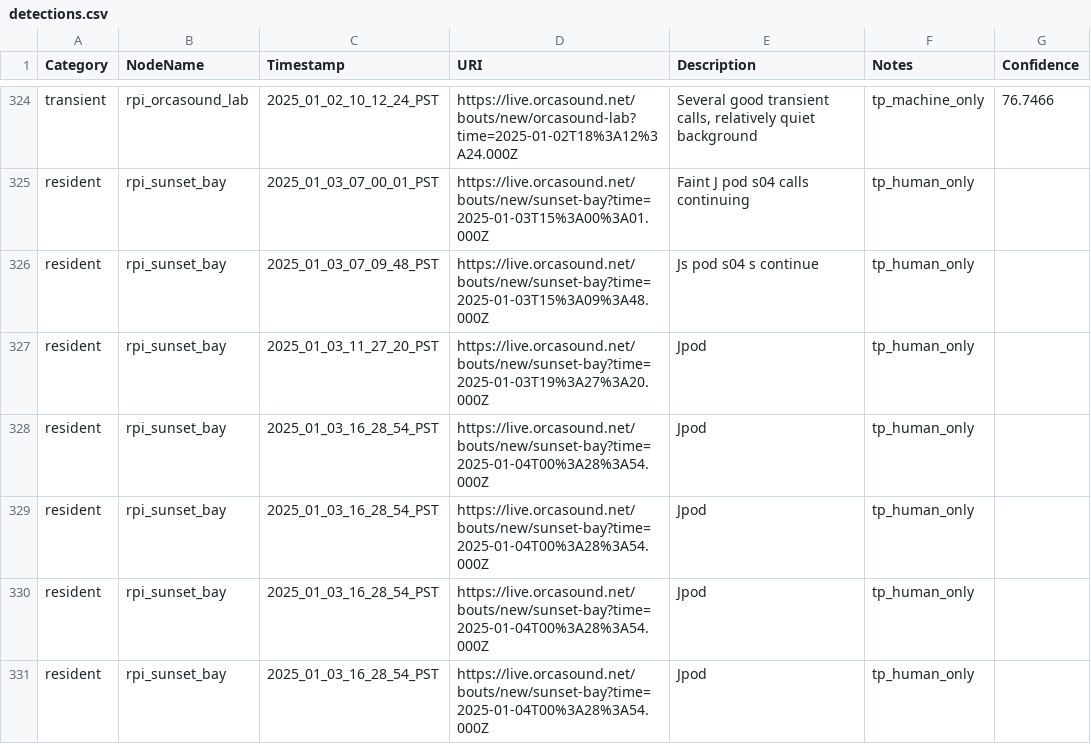
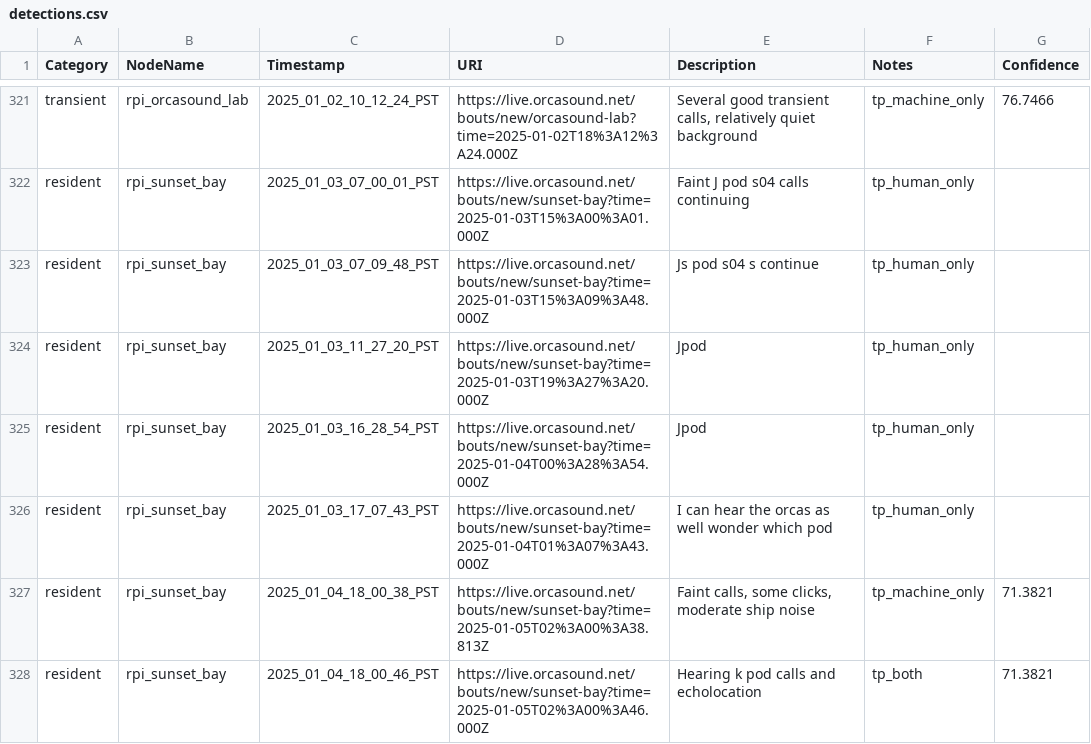
Before and after one commit to aibatchelor22/pods-ai, a CSV file: output/csv/detections.csv, drawn as a sheet; only a part is shown, gaps mark what is left out; the shorter side is filled out with more unchanged rows; the diff covers the shown part only; the diff names each change by its address in the sheet, - before the commit and + after, or states it on an @@ line.

Commit message:
Add more training samples for category=human (#173)
* Add usage output to download_wavs.py

Signed-off-by: Dave Thaler <dthaler1968@gmail.com>

* Reserve at least 10 testing samples

And fix paths to repo root

Signed-off-by: Dave Thaler <dthaler1968@gmail.com>

* Avoid duplicate entries in detections.csv

Signed-off-by: Dave Thaler <dthaler1968@gmail.com>

* Update csv files

Signed-off-by: Dave Thaler <dthaler1968@gmail.com>

* Fix test

Signed-off-by: Dave Thaler <dthaler1968@gmail.com>

---------

Signed-off-by: Dave Thaler <dthaler1968@gmail.com>

```diff
--- a/output/csv/detections.csv
+++ b/output/csv/detections.csv
-row 329: resident | rpi_sunset_bay | 2025_01_03_16_28_54_PST | https://live.orcasound.net/bouts/new/sunset-bay?time=2025-01-04T00%3A28%3A54.000Z | Jpod | tp_human_only
-row 330: resident | rpi_sunset_bay | 2025_01_03_16_28_54_PST | https://live.orcasound.net/bouts/new/sunset-bay?time=2025-01-04T00%3A28%3A54.000Z | Jpod | tp_human_only
-row 331: resident | rpi_sunset_bay | 2025_01_03_16_28_54_PST | https://live.orcasound.net/bouts/new/sunset-bay?time=2025-01-04T00%3A28%3A54.000Z | Jpod | tp_human_only
```
Also changed, not shown: 14 removed rows elsewhere in this file, output/csv/manual_samples.csv, output/csv/training_samples.csv, 9 other files.
